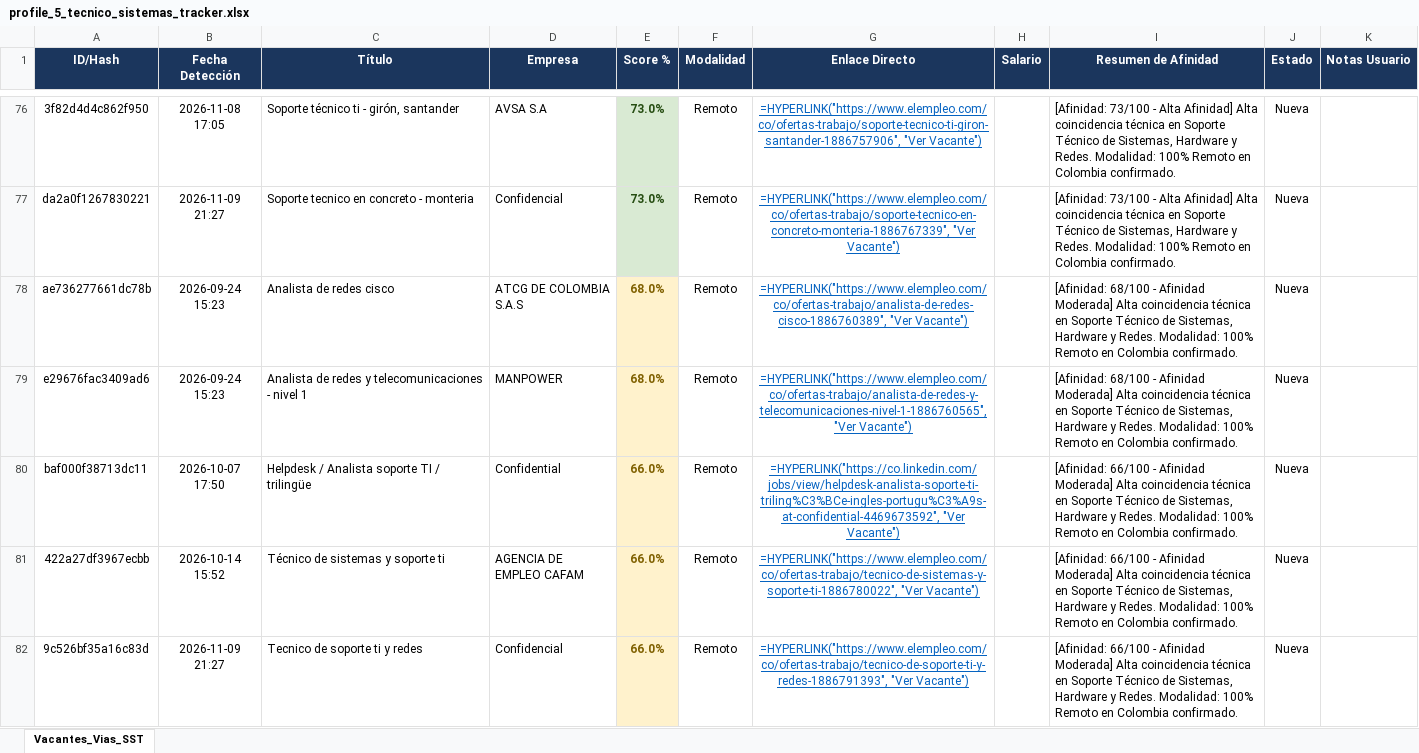
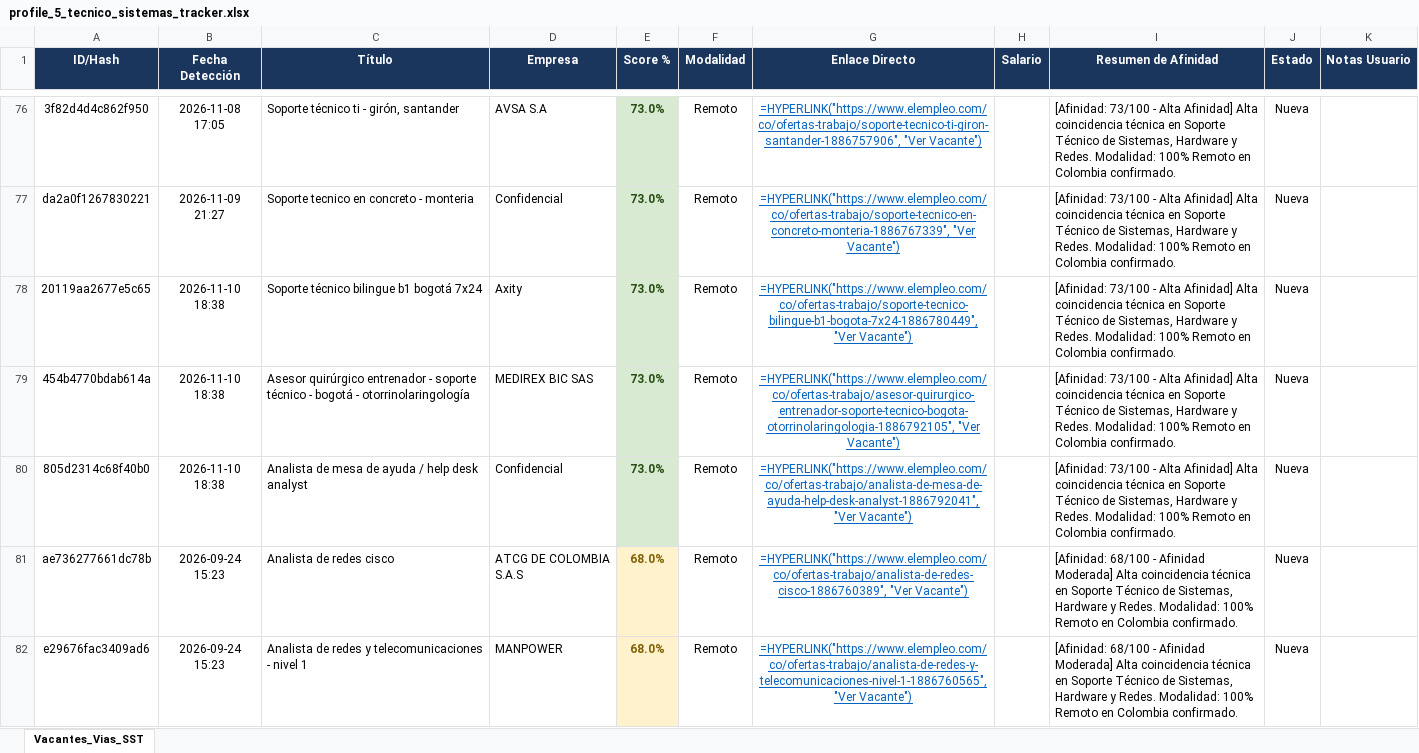
Before and after one commit to alejandromoli32-ui/tracker-jobs, an Excel workbook: output/profile_5_tecnico_sistemas_tracker.xlsx, sheet Vacantes_Vias_SST, drawn as a sheet; only a part is shown, gaps mark what is left out; the shorter side is filled out with more unchanged rows; values as stored, in another font and other column widths than the file's, no borders; formulas without a stored value are shown as written; the diff names each change by its address in the sheet, - before the commit and + after, or states it on an @@ line.

```diff
--- a/output/profile_5_tecnico_sistemas_tracker.xlsx (sheet Vacantes_Vias_SST)
+++ b/output/profile_5_tecnico_sistemas_tracker.xlsx (sheet Vacantes_Vias_SST)
+row 78: 20119aa2677e5c65 | 2026-11-10 18:38 | Soporte técnico bilingue b1 bogotá 7x24 | Axity | 73.0% | Remoto | =HYPERLINK("https://www.elempleo.com/co/ofertas-trabajo/soporte-tecnico-bilingue-b1-bogota-7x24-1886780449", "Ver Vacante") |  | [Afinidad: 73/100 - Alta Afinidad] Alta coincidencia técnica en Soporte Técnico de Sistemas, Hardware y Redes. Modalidad: 100% Remoto en Colombia confirmado. | Nueva
+row 79: 454b4770bdab614a | 2026-11-10 18:38 | Asesor quirúrgico entrenador - soporte técnico - bogotá - otorrinolaringología | MEDIREX BIC SAS | 73.0% | Remoto | =HYPERLINK("https://www.elempleo.com/co/ofertas-trabajo/asesor-quirurgico-entrenador-soporte-tecnico-bogota-otorrinolaringologia-1886792105", "Ver Vacante") |  | [Afinidad: 73/100 - Alta Afinidad] Alta coincidencia técnica en Soporte Técnico de Sistemas, Hardware y Redes. Modalidad: 100% Remoto en Colombia confirmado. | Nueva
+row 80: 805d2314c68f40b0 | 2026-11-10 18:38 | Analista de mesa de ayuda / help desk analyst | Confidencial | 73.0% | Remoto | =HYPERLINK("https://www.elempleo.com/co/ofertas-trabajo/analista-de-mesa-de-ayuda-help-desk-analyst-1886792041", "Ver Vacante") |  | [Afinidad: 73/100 - Alta Afinidad] Alta coincidencia técnica en Soporte Técnico de Sistemas, Hardware y Redes. Modalidad: 100% Remoto en Colombia confirmado. | Nueva
```
Also changed, not shown: output/profile_1_civil_vias_sst_tracker.xlsx, output/profile_6_auxiliar_administrativo_tracker.xlsx, 11 other files.
